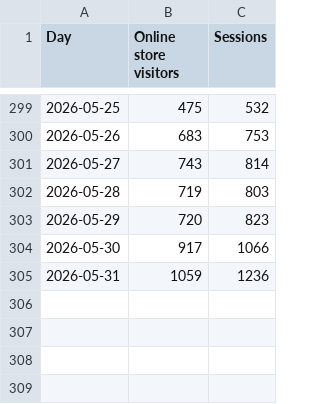
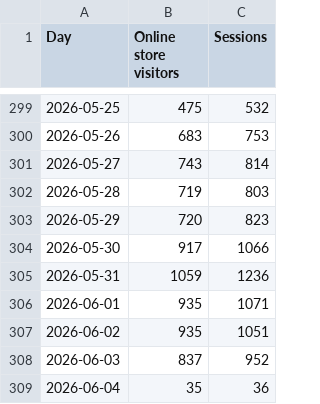
Before and after one commit to Mynkism/cocoon-dashboard, a CSV file: data/shopify_visitors.csv, drawn as a sheet; only a part is shown, gaps mark what is left out.

```diff
--- a/data/shopify_visitors.csv
+++ b/data/shopify_visitors.csv
@@ -305 +305,5 @@ Day,Online store visitors,Sessions
 2026-05-31,1059,1236
+2026-06-01,935,1071
+2026-06-02,935,1051
+2026-06-03,837,952
+2026-06-04,35,36
```
Also changed, not shown: data/google_ads.csv, data/meta_ads.csv, 1 other file.
